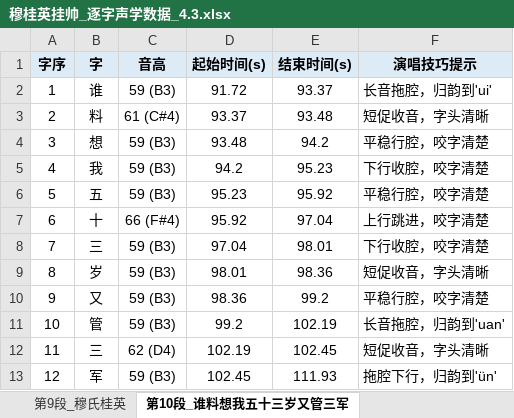
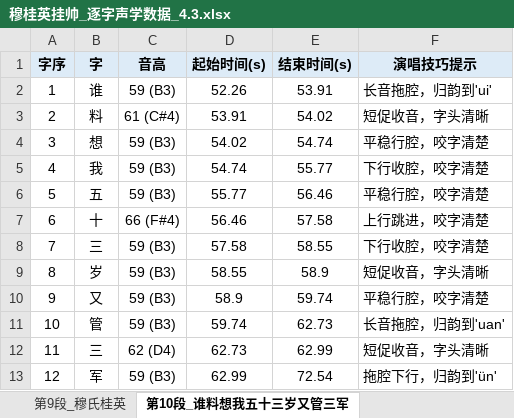
Before and after one commit to yyaazzhhaaoo/operaAI, an Excel workbook: 穆桂英挂帅_逐字声学数据_4.3.xlsx, sheet 第10段_谁料想我五十三岁又管三军, drawn as a sheet; values as stored, in another font and other column widths than the file's, no borders; the diff names each change by its address in the sheet, - before the commit and + after, or states it on an @@ line.

```diff
--- a/穆桂英挂帅_逐字声学数据_4.3.xlsx (sheet 第10段_谁料想我五十三岁又管三军)
+++ b/穆桂英挂帅_逐字声学数据_4.3.xlsx (sheet 第10段_谁料想我五十三岁又管三军)
-D2 (起始时间(s)): 91.72
+D2 (起始时间(s)): 52.26
-E2 (结束时间(s)): 93.37
+E2 (结束时间(s)): 53.91
-D3 (起始时间(s)): 93.37
+D3 (起始时间(s)): 53.91
-E3 (结束时间(s)): 93.48
+E3 (结束时间(s)): 54.02
-D4 (起始时间(s)): 93.48
+D4 (起始时间(s)): 54.02
-E4 (结束时间(s)): 94.2
+E4 (结束时间(s)): 54.74
-D5 (起始时间(s)): 94.2
+D5 (起始时间(s)): 54.74
-E5 (结束时间(s)): 95.23
+E5 (结束时间(s)): 55.77
-D6 (起始时间(s)): 95.23
+D6 (起始时间(s)): 55.77
-E6 (结束时间(s)): 95.92
+E6 (结束时间(s)): 56.46
-D7 (起始时间(s)): 95.92
+D7 (起始时间(s)): 56.46
-E7 (结束时间(s)): 97.04
+E7 (结束时间(s)): 57.58
-D8 (起始时间(s)): 97.04
+D8 (起始时间(s)): 57.58
-E8 (结束时间(s)): 98.01
+E8 (结束时间(s)): 58.55
-D9 (起始时间(s)): 98.01
+D9 (起始时间(s)): 58.55
-E9 (结束时间(s)): 98.36
+E9 (结束时间(s)): 58.9
-D10 (起始时间(s)): 98.36
+D10 (起始时间(s)): 58.9
-E10 (结束时间(s)): 99.2
+E10 (结束时间(s)): 59.74
-D11 (起始时间(s)): 99.2
+D11 (起始时间(s)): 59.74
-E11 (结束时间(s)): 102.19
+E11 (结束时间(s)): 62.73
-D12 (起始时间(s)): 102.19
+D12 (起始时间(s)): 62.73
-E12 (结束时间(s)): 102.45
+E12 (结束时间(s)): 62.99
-D13 (起始时间(s)): 102.45
+D13 (起始时间(s)): 62.99
-E13 (结束时间(s)): 111.93
+E13 (结束时间(s)): 72.54
```
Also changed, not shown: sheet 第4段_当年的铁甲我又披上了身, sheet 第2段_天波府里走出来我保国臣, sheet 第1段_辕门外三声炮如同雷震, sheet 第6段_斗大的穆字震乾坤, sheet 第3段_头戴金冠压双鬓, sheet 第5段_帅字旗飘入云, 4 more sheets.
